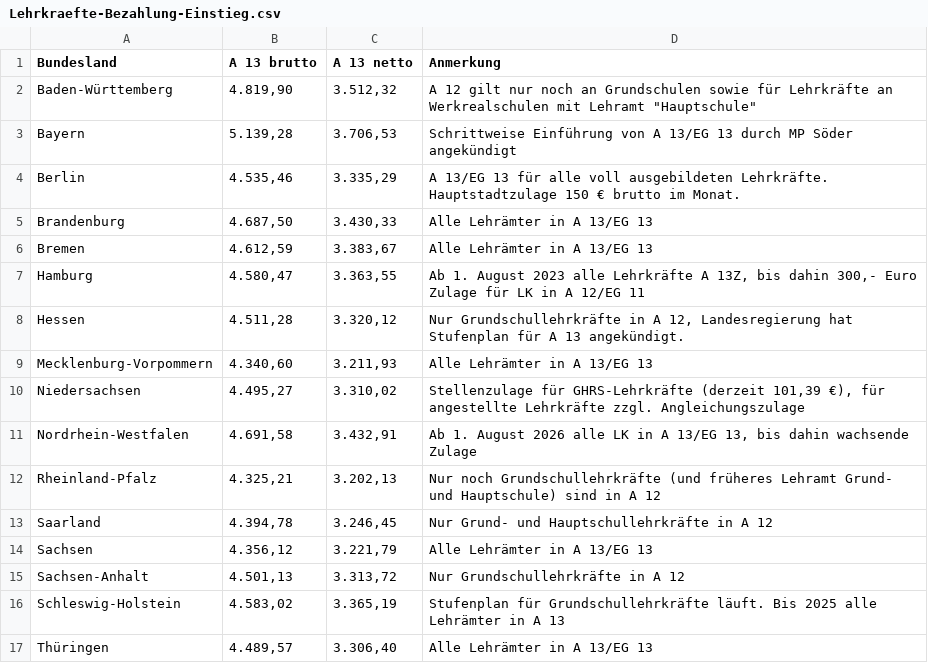
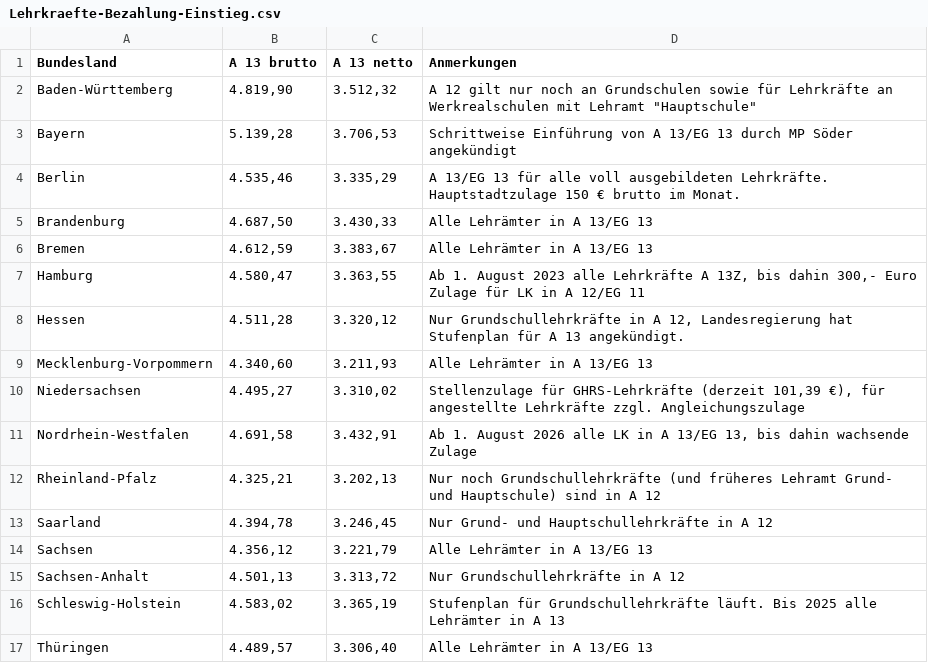
Before and after one commit to GEW-Bund/lehrkraeftebezahlung, a CSV file: Lehrkraefte-Bezahlung-Einstieg.csv, drawn as a sheet; the diff names each change by its address in the sheet, - before the commit and + after, or states it on an @@ line.

```diff
--- a/Lehrkraefte-Bezahlung-Einstieg.csv
+++ b/Lehrkraefte-Bezahlung-Einstieg.csv
-D1: Anmerkung
+D1: Anmerkungen
```
